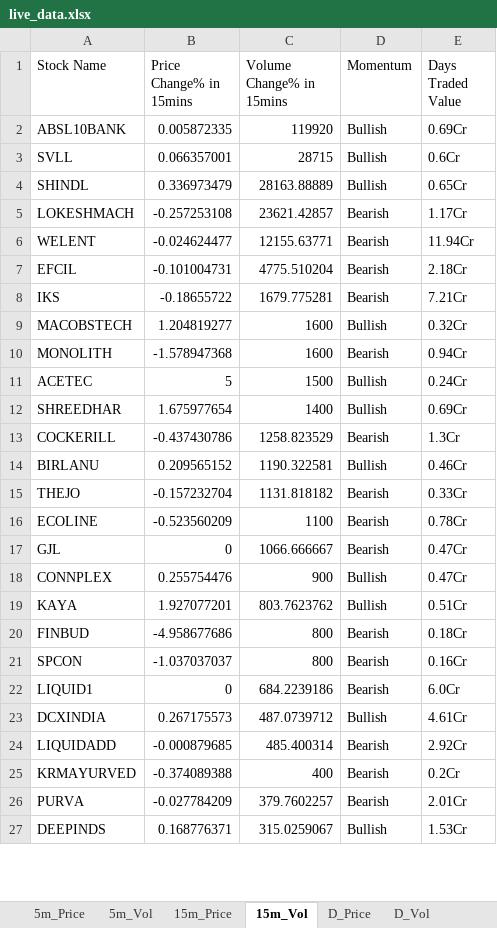
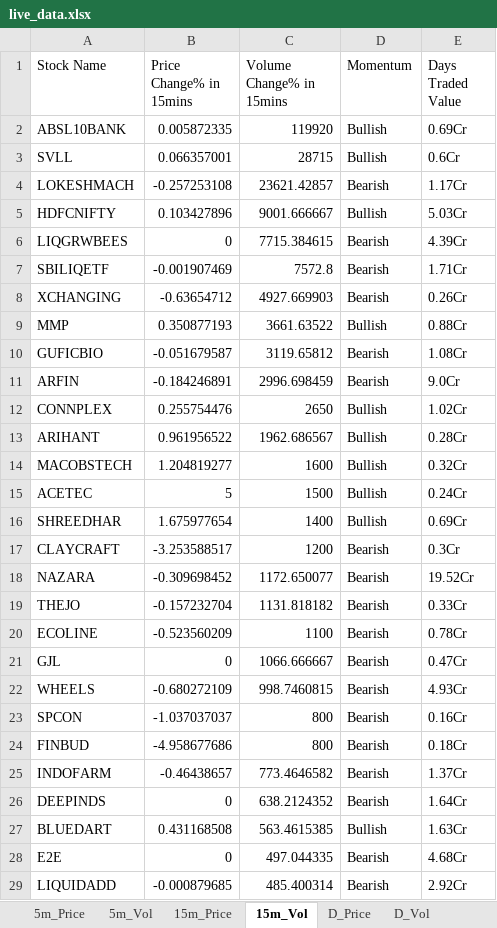
Before and after one commit to srbsharma92/priceAction2, an Excel workbook: data/live_data.xlsx, sheet 15m_Vol, drawn as a sheet; only a part is shown; values as stored, in another font and other column widths than the file's, no borders; removed rows and columns are numbered as before the commit, all else as after; the diff covers the shown part only; the diff names each change by its address in the sheet, - before the commit and + after, or states it on an @@ line.

```diff
--- a/data/live_data.xlsx (sheet 15m_Vol)
+++ b/data/live_data.xlsx (sheet 15m_Vol)
-row 4: SHINDL | 0.336973479 | 28163.88889 | Bullish | 0.65Cr
-row 6: WELENT | -0.024624477 | 12155.63771 | Bearish | 11.94Cr
-row 7: EFCIL | -0.101004731 | 4775.510204 | Bearish | 2.18Cr
-row 8: IKS | -0.18655722 | 1679.775281 | Bearish | 7.21Cr
+row 5: HDFCNIFTY | 0.103427896 | 9001.666667 | Bullish | 5.03Cr
+row 6: LIQGRWBEES | 0 | 7715.384615 | Bearish | 4.39Cr
+row 7: SBILIQETF | -0.001907469 | 7572.8 | Bearish | 1.71Cr
+row 8: XCHANGING | -0.63654712 | 4927.669903 | Bearish | 0.26Cr
+row 9: MMP | 0.350877193 | 3661.63522 | Bullish | 0.88Cr
+row 10: GUFICBIO | -0.051679587 | 3119.65812 | Bearish | 1.08Cr
+row 11: ARFIN | -0.184246891 | 2996.698459 | Bearish | 9.0Cr
+row 12: CONNPLEX | 0.255754476 | 2650 | Bullish | 1.02Cr
+row 13: ARIHANT | 0.961956522 | 1962.686567 | Bullish | 0.28Cr
-row 10: MONOLITH | -1.578947368 | 1600 | Bearish | 0.94Cr
-row 13: COCKERILL | -0.437430786 | 1258.823529 | Bearish | 1.3Cr
-row 14: BIRLANU | 0.209565152 | 1190.322581 | Bullish | 0.46Cr
+row 17: CLAYCRAFT | -3.253588517 | 1200 | Bearish | 0.3Cr
+row 18: NAZARA | -0.309698452 | 1172.650077 | Bearish | 19.52Cr
-row 18: CONNPLEX | 0.255754476 | 900 | Bullish | 0.47Cr
-row 19: KAYA | 1.927077201 | 803.7623762 | Bullish | 0.51Cr
+row 22: WHEELS | -0.680272109 | 998.7460815 | Bearish | 4.93Cr
@@ row 21 moved to row 23: SPCON @@
-row 22: LIQUID1 | 0 | 684.2239186 | Bearish | 6.0Cr
-row 23: DCXINDIA | 0.267175573 | 487.0739712 | Bullish | 4.61Cr
+row 25: INDOFARM | -0.46438657 | 773.4646582 | Bearish | 1.37Cr
+row 26: DEEPINDS | 0 | 638.2124352 | Bearish | 1.64Cr
+row 27: BLUEDART | 0.431168508 | 563.4615385 | Bullish | 1.63Cr
+row 28: E2E | 0 | 497.044335 | Bearish | 4.68Cr
-row 25: KRMAYURVED | -0.374089388 | 400 | Bearish | 0.2Cr
-row 26: PURVA | -0.027784209 | 379.7602257 | Bearish | 2.01Cr
-row 27: DEEPINDS | 0.168776371 | 315.0259067 | Bullish | 1.53Cr
```
Also changed, not shown: 6 added rows and 3 removed rows elsewhere in this sheet, sheet D_Price, sheet 5m_Vol, sheet D_Vol, sheet 5m_Price, sheet 15m_Price, sheet Opening, 1 more sheet.
